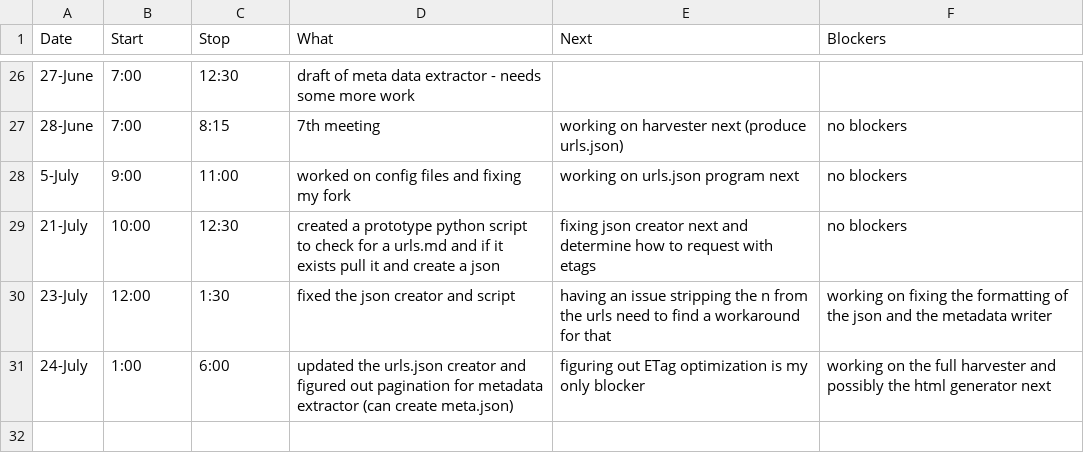
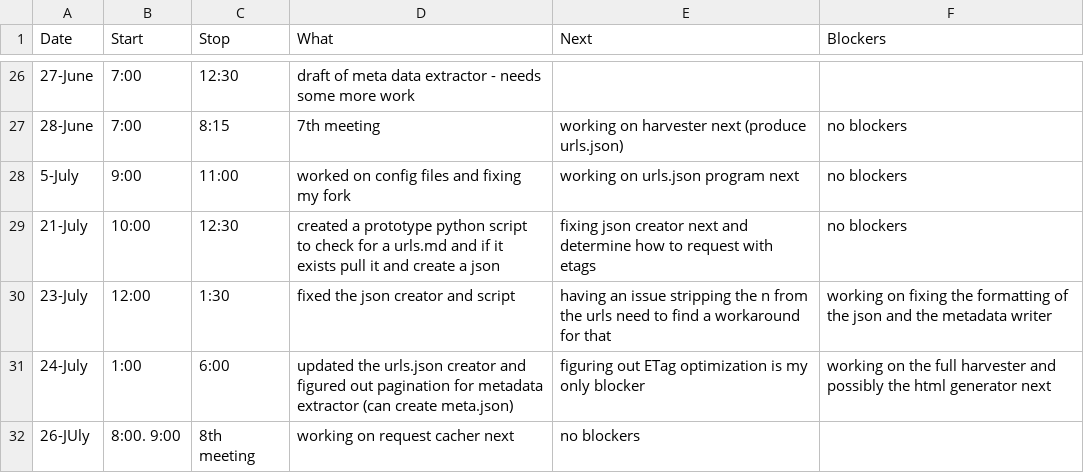
Before and after one commit to StoneyJackson/mothership, a CSV file: TimeLogs/Tony.csv, drawn as a sheet; only a part is shown, gaps mark what is left out; the diff names each change by its address in the sheet, - before the commit and + after, or states it on an @@ line.

Commit message:
Update Tony.csv

```diff
--- a/TimeLogs/Tony.csv
+++ b/TimeLogs/Tony.csv
+row 32: 26-JUly | 8:00. 9:00 | 8th meeting | working on request cacher next | no blockers
```
